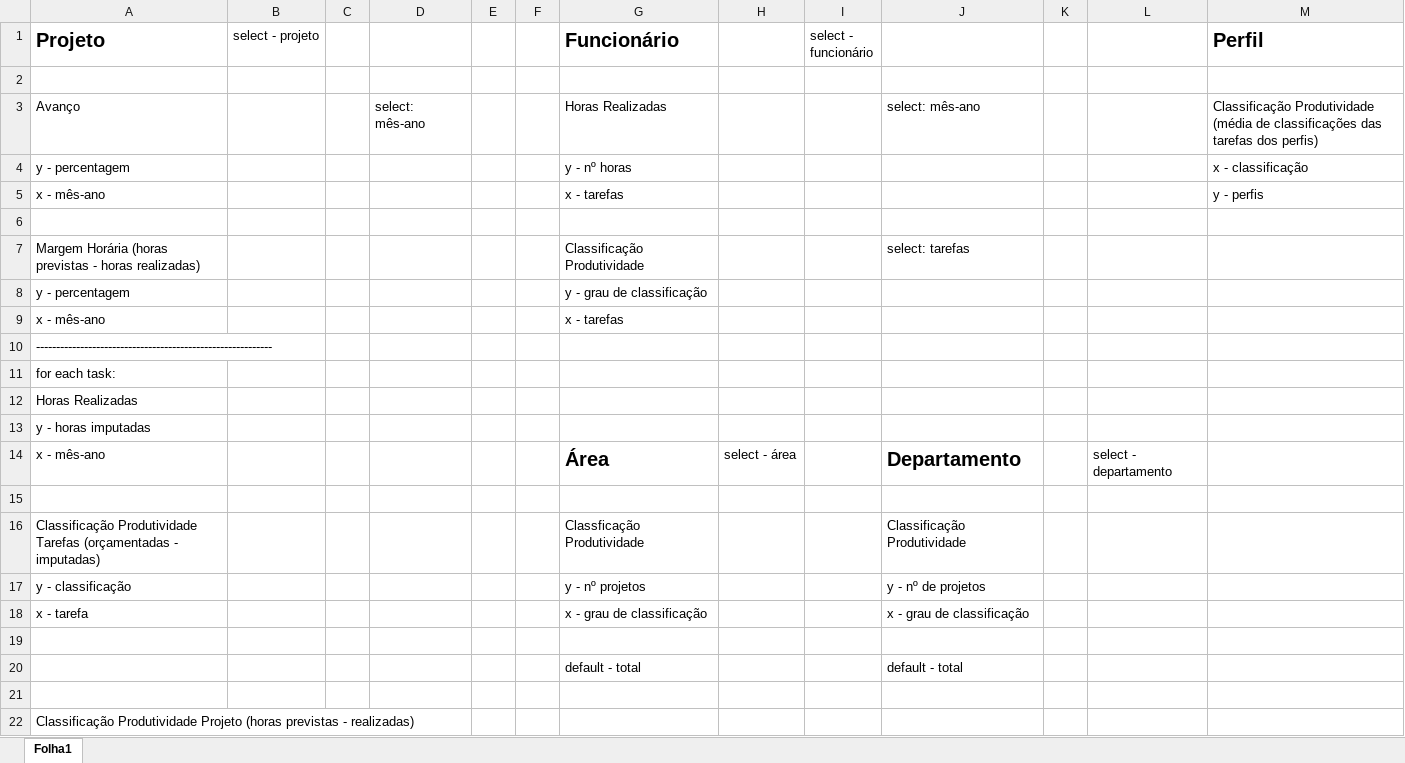
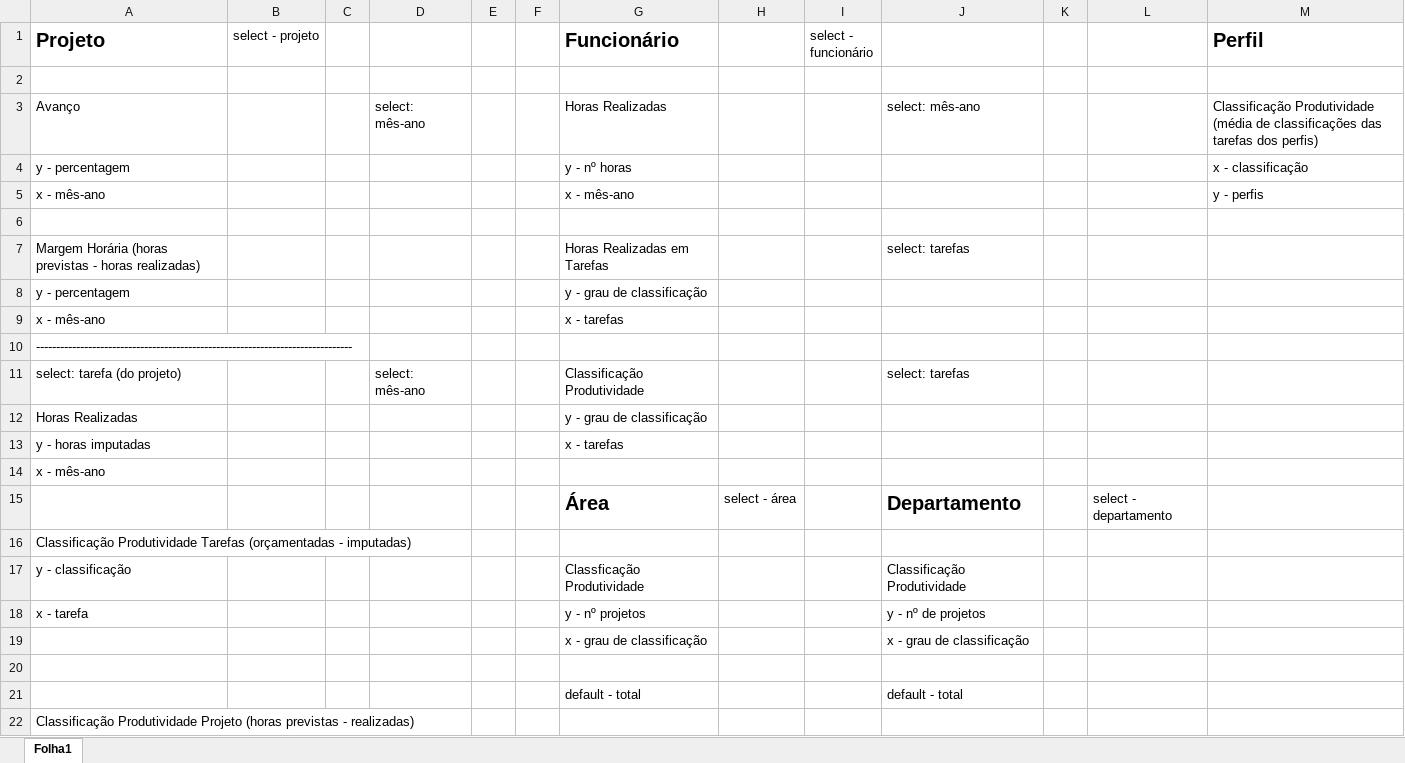
Before and after one commit to diogofonte/feup-pi, an Excel workbook: report_draft.xlsx, sheet Folha1, drawn as a sheet; values as stored, in another font and other column widths than the file's, no borders; removed rows and columns are numbered as before the commit, all else as after; the diff names each change by its address in the sheet, - before the commit and + after, or states it on an @@ line.

Commit message:
updated report draft

```diff
--- a/report_draft.xlsx (sheet Folha1)
+++ b/report_draft.xlsx (sheet Folha1)
-G5 (Funcionário): x - tarefas
+G5 (Funcionário): x - mês-ano
-G7 (Funcionário): Classificação Produtividade
+G7 (Funcionário): Horas Realizadas em Tarefas
-A10 (Projeto): -----------------------------------------------------------
+A10 (Projeto): -------------------------------------------------------------------------------
-row 11: for each task:
+row 11: select: tarefa (do projeto) |  |  | select: mês-ano |  |  | Classificação Produtividade |  |  | select: tarefas
-G12 (Funcionário): (empty)
+G12 (Funcionário): y - grau de classificação
-G13 (Funcionário): (empty)
+G13 (Funcionário): x - tarefas
+row 14: x - mês-ano
-A15 (Projeto): x - mês-ano
+A15 (Projeto): (empty)
-A16 (Projeto): (empty)
+A16 (Projeto): Classificação Produtividade Tarefas (orçamentadas - imputadas)
-A17 (Projeto): Classificação Produtividade Tarefas (orçamentadas - imputadas)
+A17 (Projeto): y - classificação
-A18 (Projeto): y - classificação
+A18 (Projeto): x - tarefa
-A19 (Projeto): x - tarefa
+A19 (Projeto): (empty)
-row 21: (empty)
```
